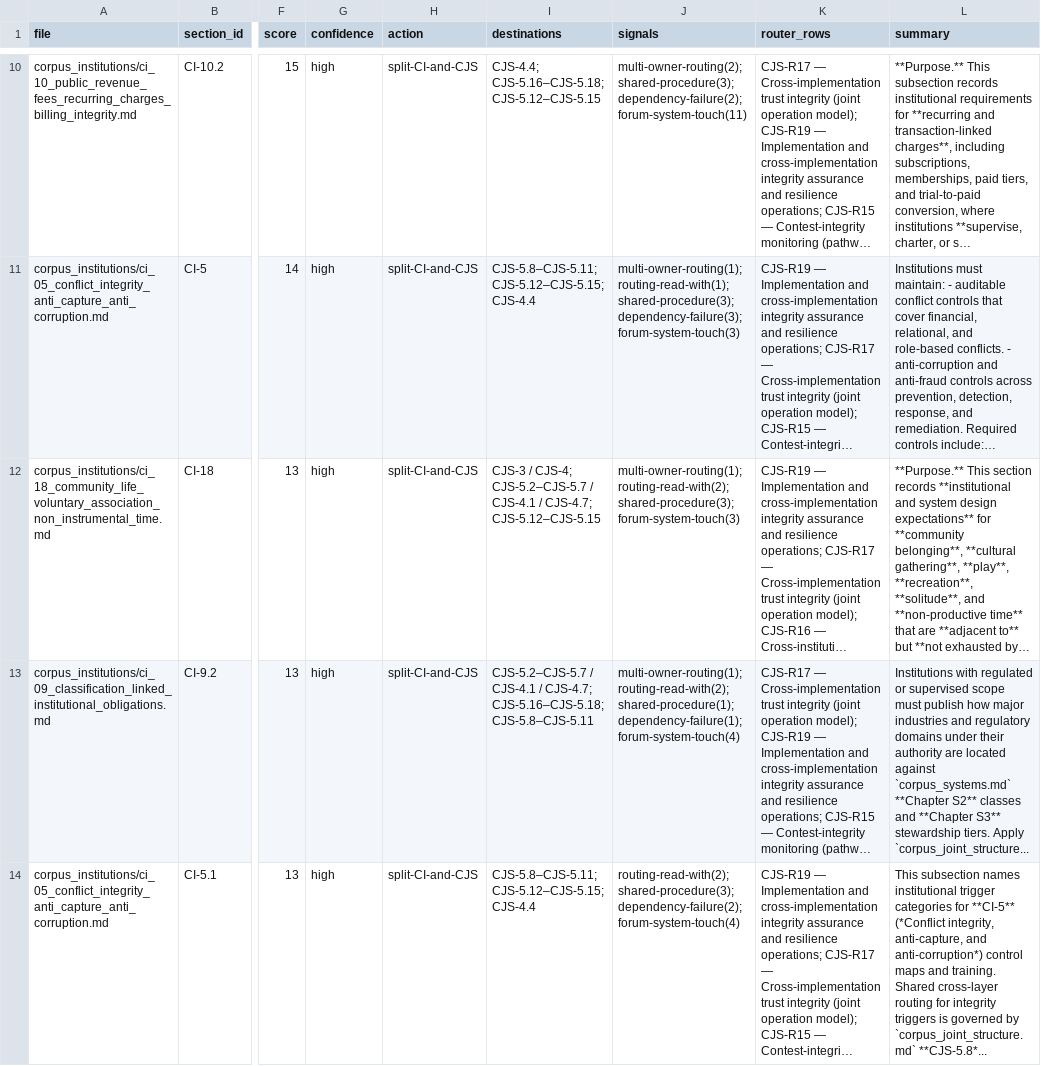
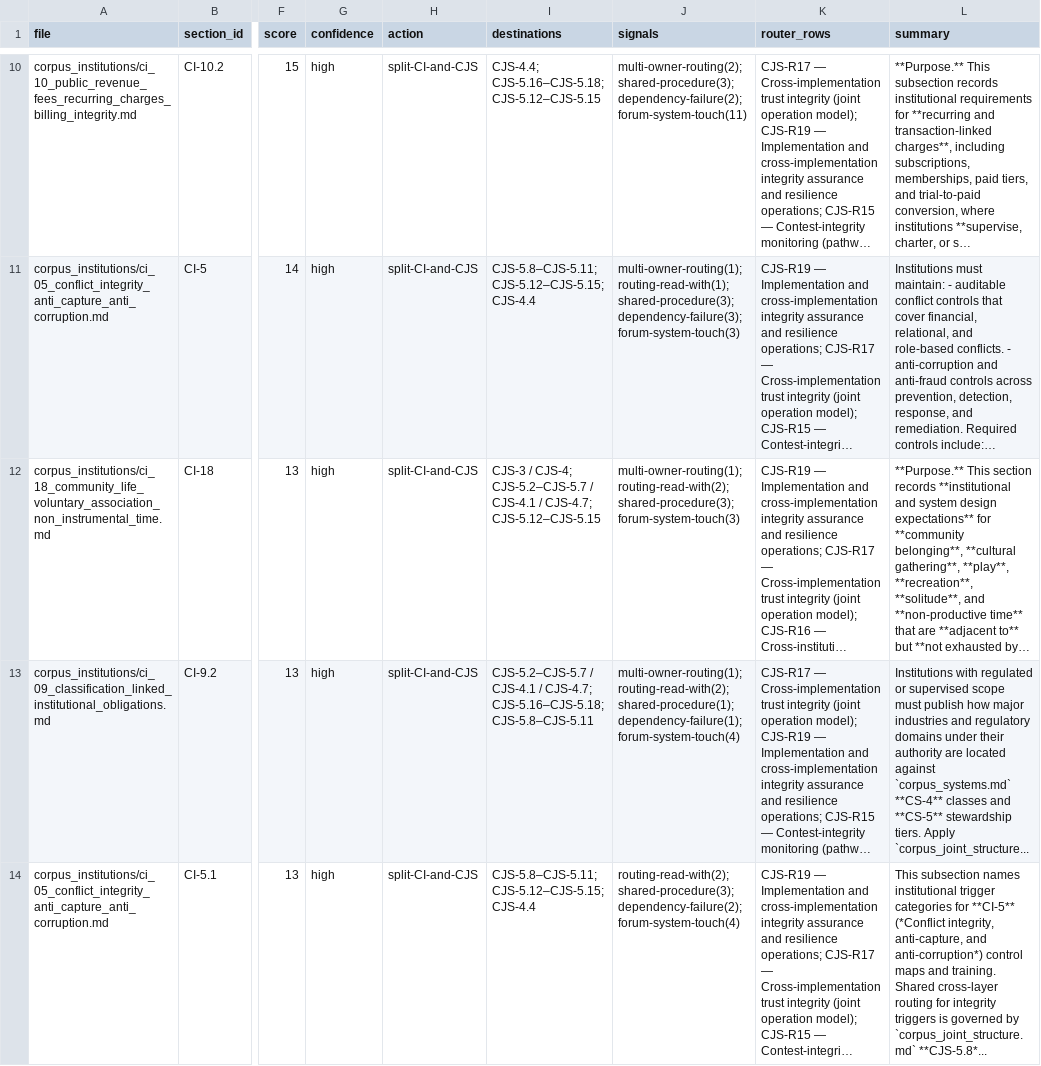
Before and after one commit to kfoelsch/Sentient_Constitution, a CSV file: evidence/2026-06-13/ci_to_cjs_relocation_candidates.csv, drawn as a sheet; only a part is shown, gaps mark what is left out; long unchanged cells end in …; the diff covers the shown part only; the diff names each change by its address in the sheet, - before the commit and + after, or states it on an @@ line.

```diff
--- a/evidence/2026-06-13/ci_to_cjs_relocation_candidates.csv
+++ b/evidence/2026-06-13/ci_to_cjs_relocation_candidates.csv
-L13 (summary): …against `corpus_systems.md` **Chapter S2** classes and **Chapter S3** stewardship tiers.…
+L13 (summary): …against `corpus_systems.md` **CS-4** classes and **CS-5** stewardship tiers.…
```
Also changed, not shown: 1 edited cell elsewhere in this file, 2 other files.
